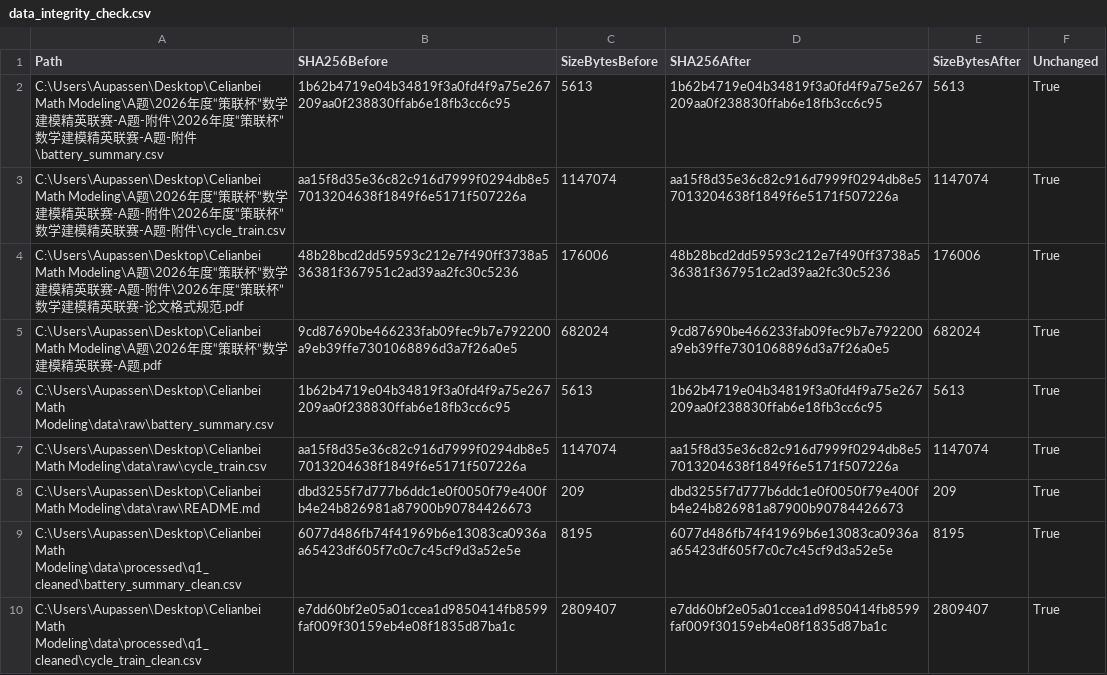
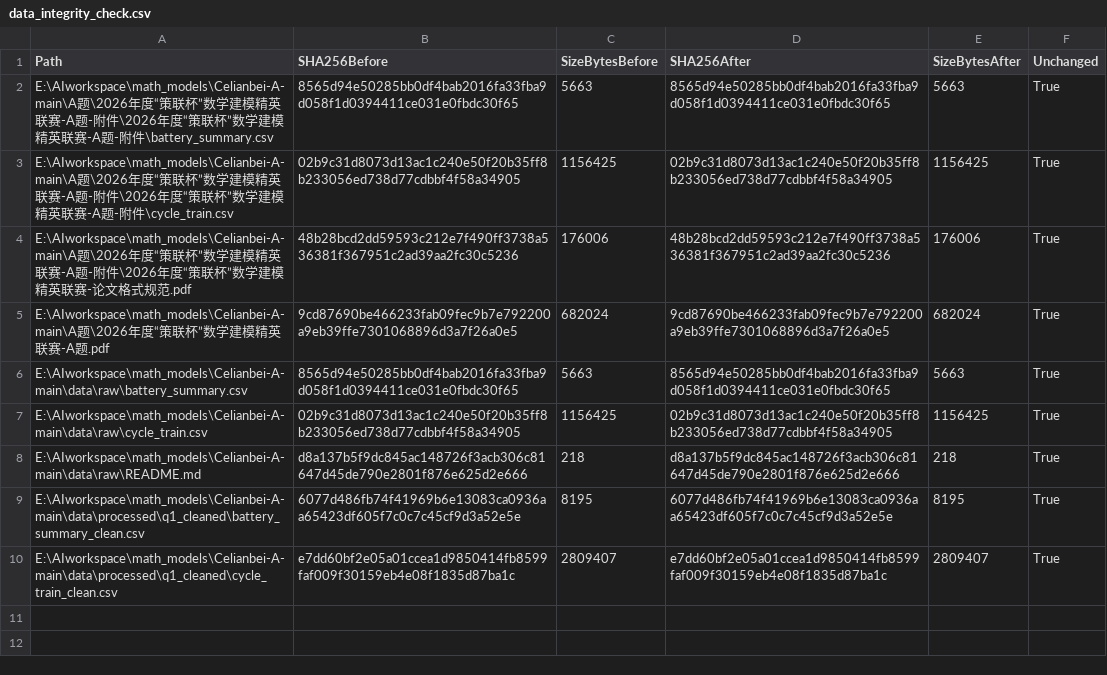
Before and after one commit to Aufpa33en/Celianbei-A, a CSV file: result/q1/raw/data_integrity_check.csv, drawn as a sheet.

```diff
--- a/result/q1/raw/data_integrity_check.csv
+++ b/result/q1/raw/data_integrity_check.csv
@@ -1,10 +1,10 @@
 Path,SHA256Before,SizeBytesBefore,SHA256After,SizeBytesAfter,Unchanged
-C:\Users\Aupassen\Desktop\Celianbei Math Modeling\A题\2026年度“策联杯”数学建模精英联赛-A题-附件\2026年度“策联杯”数学建模精英联赛-A题-附件\battery_summary.csv,1b62b4719e04b34819f3a0fd4f9a75e267209aa0f238830ffab6e18fb3cc6c95,5613,1b62b4719e04b34819f3a0fd4f9a75e267209aa0f238830ffab6e18fb3cc6c95,5613,True
-C:\Users\Aupassen\Desktop\Celianbei Math Modeling\A题\2026年度“策联杯”数学建模精英联赛-A题-附件\2026年度“策联杯”数学建模精英联赛-A题-附件\cycle_train.csv,aa15f8d35e36c82c916d7999f0294db8e57013204638f1849f6e5171f507226a,1147074,aa15f8d35e36c82c916d7999f0294db8e57013204638f1849f6e5171f507226a,1147074,True
-C:\Users\Aupassen\Desktop\Celianbei Math Modeling\A题\2026年度“策联杯”数学建模精英联赛-A题-附件\2026年度“策联杯”数学建模精英联赛-论文格式规范.pdf,48b28bcd2dd59593c212e7f490ff3738a536381f367951c2ad39aa2fc30c5236,176006,48b28bcd2dd59593c212e7f490ff3738a536381f367951c2ad39aa2fc30c5236,176006,True
-C:\Users\Aupassen\Desktop\Celianbei Math Modeling\A题\2026年度“策联杯”数学建模精英联赛-A题.pdf,9cd87690be466233fab09fec9b7e792200a9eb39ffe7301068896d3a7f26a0e5,682024,9cd87690be466233fab09fec9b7e792200a9eb39ffe7301068896d3a7f26a0e5,682024,True
-C:\Users\Aupassen\Desktop\Celianbei Math Modeling\data\raw\battery_summary.csv,1b62b4719e04b34819f3a0fd4f9a75e267209aa0f238830ffab6e18fb3cc6c95,5613,1b62b4719e04b34819f3a0fd4f9a75e267209aa0f238830ffab6e18fb3cc6c95,5613,True
-C:\Users\Aupassen\Desktop\Celianbei Math Modeling\data\raw\cycle_train.csv,aa15f8d35e36c82c916d7999f0294db8e57013204638f1849f6e5171f507226a,1147074,aa15f8d35e36c82c916d7999f0294db8e57013204638f1849f6e5171f507226a,1147074,True
-C:\Users\Aupassen\Desktop\Celianbei Math Modeling\data\raw\README.md,dbd3255f7d777b6ddc1e0f0050f79e400fb4e24b826981a87900b90784426673,209,dbd3255f7d777b6ddc1e0f0050f79e400fb4e24b826981a87900b90784426673,209,True
-C:\Users\Aupassen\Desktop\Celianbei Math Modeling\data\processed\q1_cleaned\battery_summary_clean.csv,6077d486fb74f41969b6e13083ca0936aa65423df605f7c0c7c45cf9d3a52e5e,8195,6077d486fb74f41969b6e13083ca0936aa65423df605f7c0c7c45cf9d3a52e5e,8195,True
-C:\Users\Aupassen\Desktop\Celianbei Math Modeling\data\processed\q1_cleaned\cycle_train_clean.csv,e7dd60bf2e05a01ccea1d9850414fb8599faf009f30159eb4e08f1835d87ba1c,2809407,e7dd60bf2e05a01ccea1d9850414fb8599faf009f30159eb4e08f1835d87ba1c,2809407,True
+E:\AIworkspace\math_models\Celianbei-A-main\A题\2026年度“策联杯”数学建模精英联赛-A题-附件\2026年度“策联杯”数学建模精英联赛-A题-附件\battery_summary.csv,8565d94e50285bb0df4bab2016fa33fba9d058f1d0394411ce031e0fbdc30f65,5663,8565d94e50285bb0df4bab2016fa33fba9d058f1d0394411ce031e0fbdc30f65,5663,True
+E:\AIworkspace\math_models\Celianbei-A-main\A题\2026年度“策联杯”数学建模精英联赛-A题-附件\2026年度“策联杯”数学建模精英联赛-A题-附件\cycle_train.csv,02b9c31d8073d13ac1c240e50f20b35ff8b233056ed738d77cdbbf4f58a34905,1156425,02b9c31d8073d13ac1c240e50f20b35ff8b233056ed738d77cdbbf4f58a34905,1156425,True
+E:\AIworkspace\math_models\Celianbei-A-main\A题\2026年度“策联杯”数学建模精英联赛-A题-附件\2026年度“策联杯”数学建模精英联赛-论文格式规范.pdf,48b28bcd2dd59593c212e7f490ff3738a536381f367951c2ad39aa2fc30c5236,176006,48b28bcd2dd59593c212e7f490ff3738a536381f367951c2ad39aa2fc30c5236,176006,True
+E:\AIworkspace\math_models\Celianbei-A-main\A题\2026年度“策联杯”数学建模精英联赛-A题.pdf,9cd87690be466233fab09fec9b7e792200a9eb39ffe7301068896d3a7f26a0e5,682024,9cd87690be466233fab09fec9b7e792200a9eb39ffe7301068896d3a7f26a0e5,682024,True
+E:\AIworkspace\math_models\Celianbei-A-main\data\raw\battery_summary.csv,8565d94e50285bb0df4bab2016fa33fba9d058f1d0394411ce031e0fbdc30f65,5663,8565d94e50285bb0df4bab2016fa33fba9d058f1d0394411ce031e0fbdc30f65,5663,True
+E:\AIworkspace\math_models\Celianbei-A-main\data\raw\cycle_train.csv,02b9c31d8073d13ac1c240e50f20b35ff8b233056ed738d77cdbbf4f58a34905,1156425,02b9c31d8073d13ac1c240e50f20b35ff8b233056ed738d77cdbbf4f58a34905,1156425,True
+E:\AIworkspace\math_models\Celianbei-A-main\data\raw\README.md,d8a137b5f9dc845ac148726f3acb306c81647d45de790e2801f876e625d2e666,218,d8a137b5f9dc845ac148726f3acb306c81647d45de790e2801f876e625d2e666,218,True
+E:\AIworkspace\math_models\Celianbei-A-main\data\processed\q1_cleaned\battery_summary_clean.csv,6077d486fb74f41969b6e13083ca0936aa65423df605f7c0c7c45cf9d3a52e5e,8195,6077d486fb74f41969b6e13083ca0936aa65423df605f7c0c7c45cf9d3a52e5e,8195,True
+E:\AIworkspace\math_models\Celianbei-A-main\data\processed\q1_cleaned\cycle_train_clean.csv,e7dd60bf2e05a01ccea1d9850414fb8599faf009f30159eb4e08f1835d87ba1c,2809407,e7dd60bf2e05a01ccea1d9850414fb8599faf009f30159eb4e08f1835d87ba1c,2809407,True
```
Also changed, not shown: result/q1/paper/q1_conclusions.csv, result/q1/raw/pairwise_strategy_scalar_comparison.csv, 35 other files.
